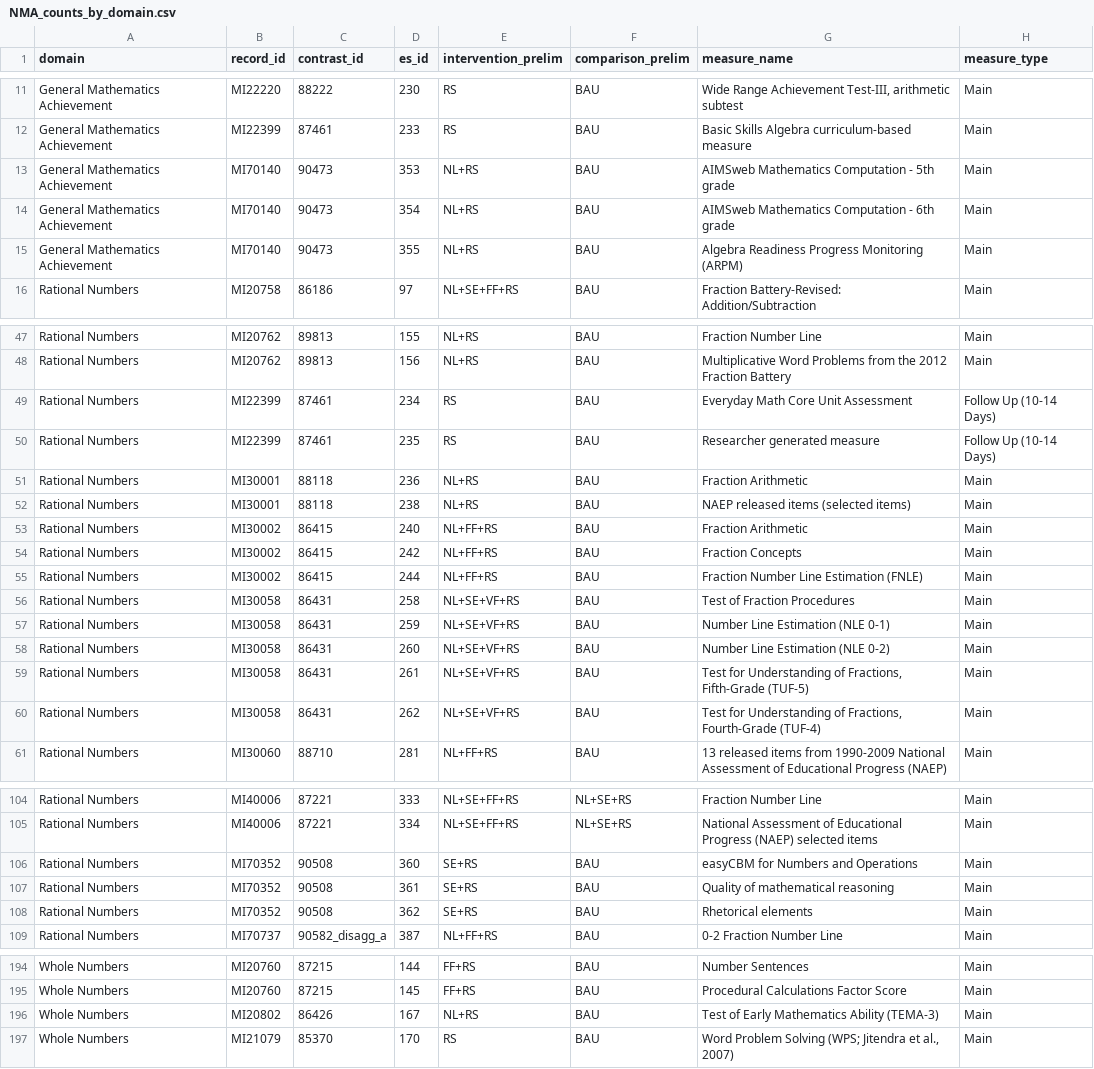
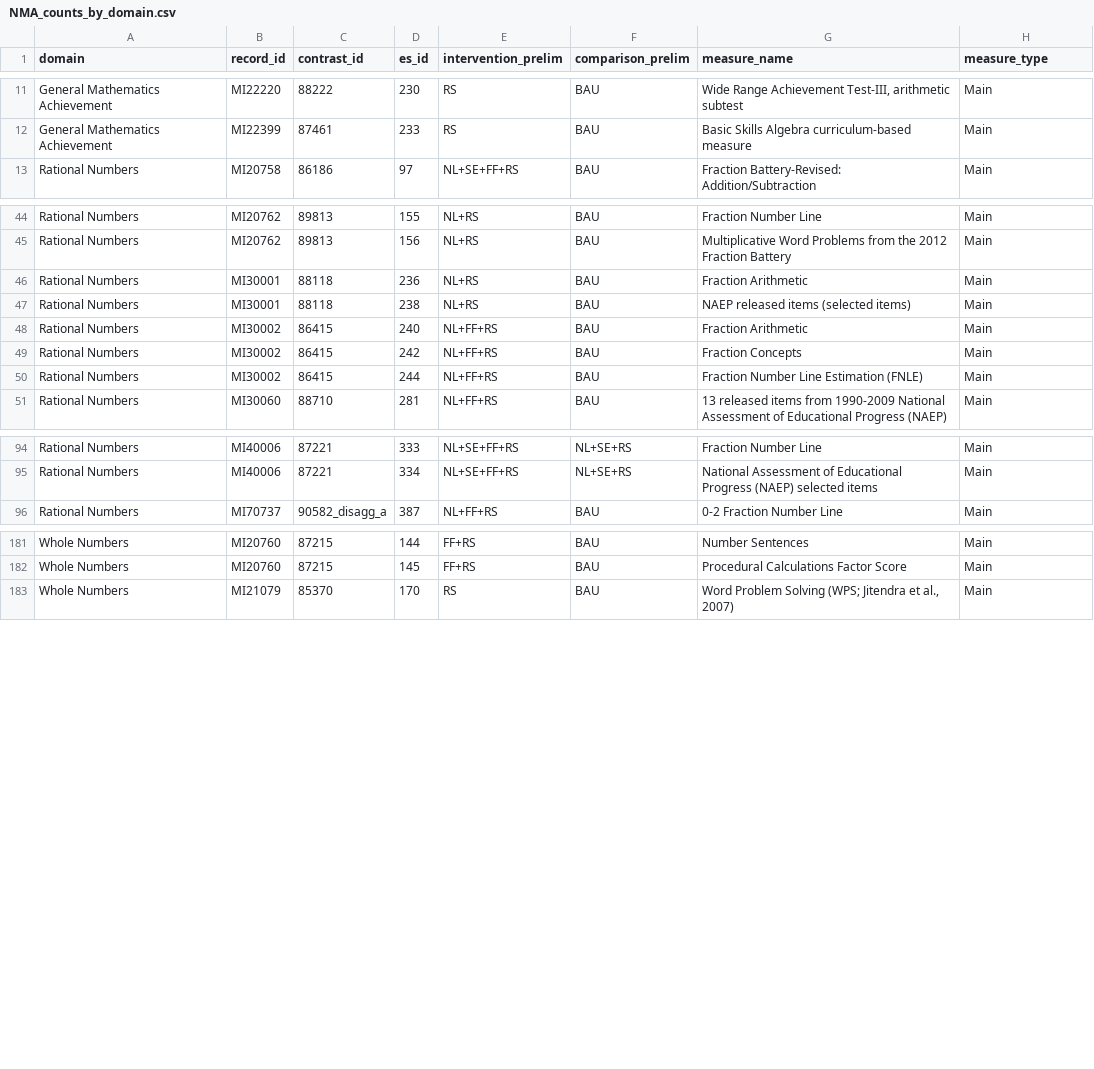
Before and after one commit to Instructional-Research-Group-IRG/network-meta-analysis, a CSV file: NMA_counts_by_domain.csv, drawn as a sheet; only a part is shown, gaps mark what is left out.

Commit message:
updates to NMA without 1 contrast nodes

```diff
--- a/NMA_counts_by_domain.csv
+++ b/NMA_counts_by_domain.csv
@@ -13,5 +13,2 @@ General Mathematics Achievement,MI22220,88222,230,RS,BAU,"Wide Range Achievement
 General Mathematics Achievement,MI22399,87461,233,RS,BAU,Basic Skills Algebra curriculum-based measure,Main
-General Mathematics Achievement,MI70140,90473,353,NL+RS,BAU,AIMSweb Mathematics Computation - 5th grade,Main
-General Mathematics Achievement,MI70140,90473,354,NL+RS,BAU,AIMSweb Mathematics Computation - 6th grade,Main
-General Mathematics Achievement,MI70140,90473,355,NL+RS,BAU,Algebra Readiness Progress Monitoring (ARPM),Main
 Rational Numbers,MI20758,86186,97,NL+SE+FF+RS,BAU,Fraction Battery-Revised: Addition/Subtraction,Main
@@ -49,4 +46,2 @@ Rational Numbers,MI20762,89813,155,NL+RS,BAU,Fraction Number Line,Main
 Rational Numbers,MI20762,89813,156,NL+RS,BAU,Multiplicative Word Problems from the 2012 Fraction Battery,Main
-Rational Numbers,MI22399,87461,234,RS,BAU,Everyday Math Core Unit Assessment,Follow Up (10-14 Days)
-Rational Numbers,MI22399,87461,235,RS,BAU,Researcher generated measure,Follow Up (10-14 Days)
 Rational Numbers,MI30001,88118,236,NL+RS,BAU,Fraction Arithmetic,Main
@@ -56,7 +51,2 @@ Rational Numbers,MI30002,86415,242,NL+FF+RS,BAU,Fraction Concepts,Main
 Rational Numbers,MI30002,86415,244,NL+FF+RS,BAU,Fraction Number Line Estimation (FNLE),Main
-Rational Numbers,MI30058,86431,258,NL+SE+VF+RS,BAU,Test of Fraction Procedures,Main
-Rational Numbers,MI30058,86431,259,NL+SE+VF+RS,BAU,Number Line Estimation (NLE 0-1),Main
-Rational Numbers,MI30058,86431,260,NL+SE+VF+RS,BAU,Number Line Estimation (NLE 0-2),Main
-Rational Numbers,MI30058,86431,261,NL+SE+VF+RS,BAU,"Test for Understanding of Fractions, Fifth-Grade (TUF-5)",Main
-Rational Numbers,MI30058,86431,262,NL+SE+VF+RS,BAU,"Test for Understanding of Fractions, Fourth-Grade (TUF-4)",Main
 Rational Numbers,MI30060,88710,281,NL+FF+RS,BAU,13 released items from 1990-2009 National Assessment of Educational Progress (NAEP),Main
@@ -106,5 +96,2 @@ Rational Numbers,MI40006,87221,333,NL+SE+FF+RS,NL+SE+RS,Fraction Number Line,Mai
 Rational Numbers,MI40006,87221,334,NL+SE+FF+RS,NL+SE+RS,National Assessment of Educational Progress (NAEP) selected items,Main
-Rational Numbers,MI70352,90508,360,SE+RS,BAU,easyCBM for Numbers and Operations,Main
-Rational Numbers,MI70352,90508,361,SE+RS,BAU,Quality of mathematical reasoning,Main
-Rational Numbers,MI70352,90508,362,SE+RS,BAU,Rhetorical elements,Main
 Rational Numbers,MI70737,90582_disagg_a,387,NL+FF+RS,BAU,0-2 Fraction Number Line,Main
@@ -199,3 +186,2 @@ Whole Numbers,MI20760,87215,144,FF+RS,BAU,Number Sentences,Main
 Whole Numbers,MI20760,87215,145,FF+RS,BAU,Procedural Calculations Factor Score,Main
-Whole Numbers,MI20802,86426,167,NL+RS,BAU,Test of Early Mathematics Ability (TEMA-3),Main
 Whole Numbers,MI21079,85370,170,RS,BAU,"Word Problem Solving (WPS; Jitendra et al., 2007)",Main
```
Also changed, not shown: nma_league_table_d3wn.csv, 8 other files.
